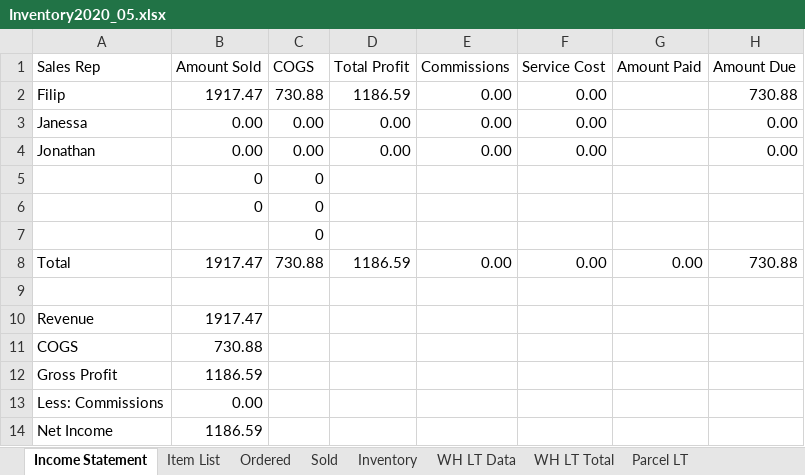
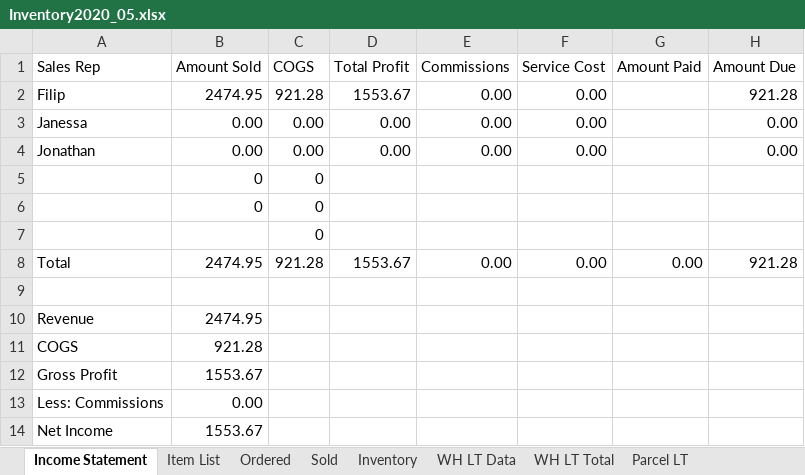
Before and after one commit to jperal720/MonthlyInventory, an Excel workbook: Inventory2020_05.xlsx, sheet Income Statement, drawn as a sheet; values as stored, in another font and other column widths than the file's, no borders; table styles not drawn; the diff names each change by its address in the sheet, - before the commit and + after, or states it on an @@ line.

```diff
--- a/Inventory2020_05.xlsx (sheet Income Statement)
+++ b/Inventory2020_05.xlsx (sheet Income Statement)
-B2 (Amount Sold): 1917.47
+B2 (Amount Sold): 2474.95
-C2 (COGS): 730.88
+C2 (COGS): 921.28
-D2 (Total Profit): 1186.59
+D2 (Total Profit): 1553.67
-H2 (Amount Due): 730.88
+H2 (Amount Due): 921.28
-B8 (Amount Sold): 1917.47
+B8 (Amount Sold): 2474.95
-C8 (COGS): 730.88
+C8 (COGS): 921.28
-D8 (Total Profit): 1186.59
+D8 (Total Profit): 1553.67
-H8 (Amount Due): 730.88
+H8 (Amount Due): 921.28
-B10 (Amount Sold): 1917.47
+B10 (Amount Sold): 2474.95
-B11 (Amount Sold): 730.88
+B11 (Amount Sold): 921.28
-B12 (Amount Sold): 1186.59
+B12 (Amount Sold): 1553.67
-B14 (Amount Sold): 1186.59
+B14 (Amount Sold): 1553.67
```
Also changed, not shown: sheet Inventory, sheet Sold, sheet Ordered, 2 other files.
